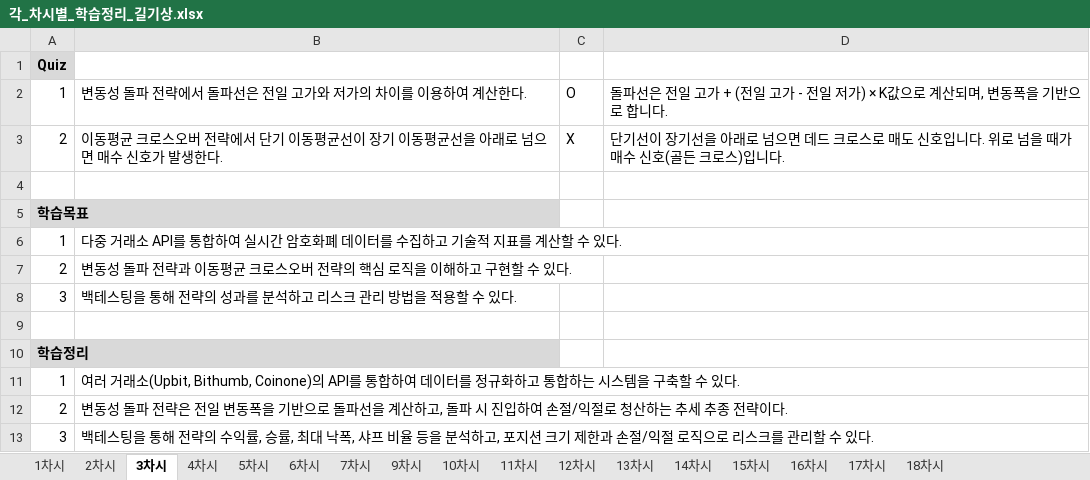
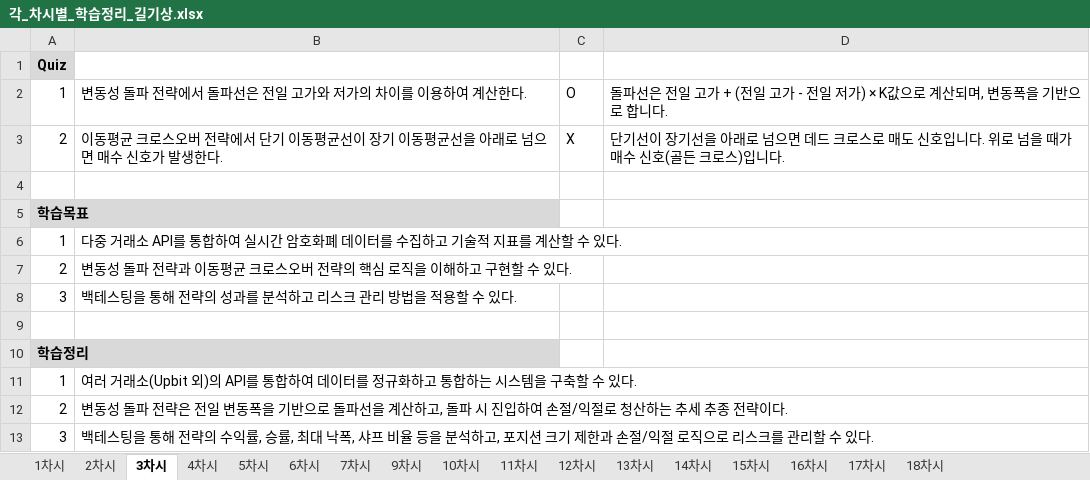
Before and after one commit to levelupcode1/bot-trade-lesson, an Excel workbook: 각_차시별_학습정리_길기상.xlsx, sheet 3차시, drawn as a sheet; values as stored, in another font and other column widths than the file's, no borders; the diff names each change by its address in the sheet, - before the commit and + after, or states it on an @@ line.

```diff
--- a/각_차시별_학습정리_길기상.xlsx (sheet 3차시)
+++ b/각_차시별_학습정리_길기상.xlsx (sheet 3차시)
-B11: …거래소(Upbit, Bithumb, Coinone)의 API를…
+B11: …거래소(Upbit 외)의 API를…
```
Also changed, not shown: sheet 17차시, sheet 1차시, sheet 18차시, sheet 12차시, sheet 16차시, 5 other files.
